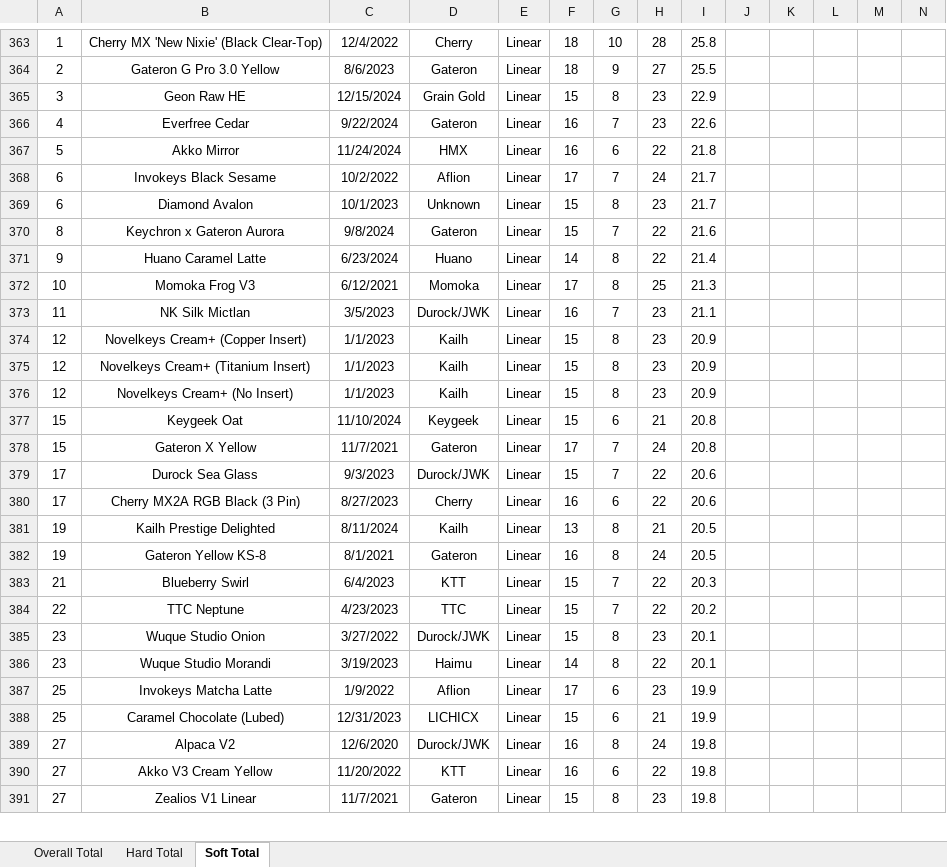
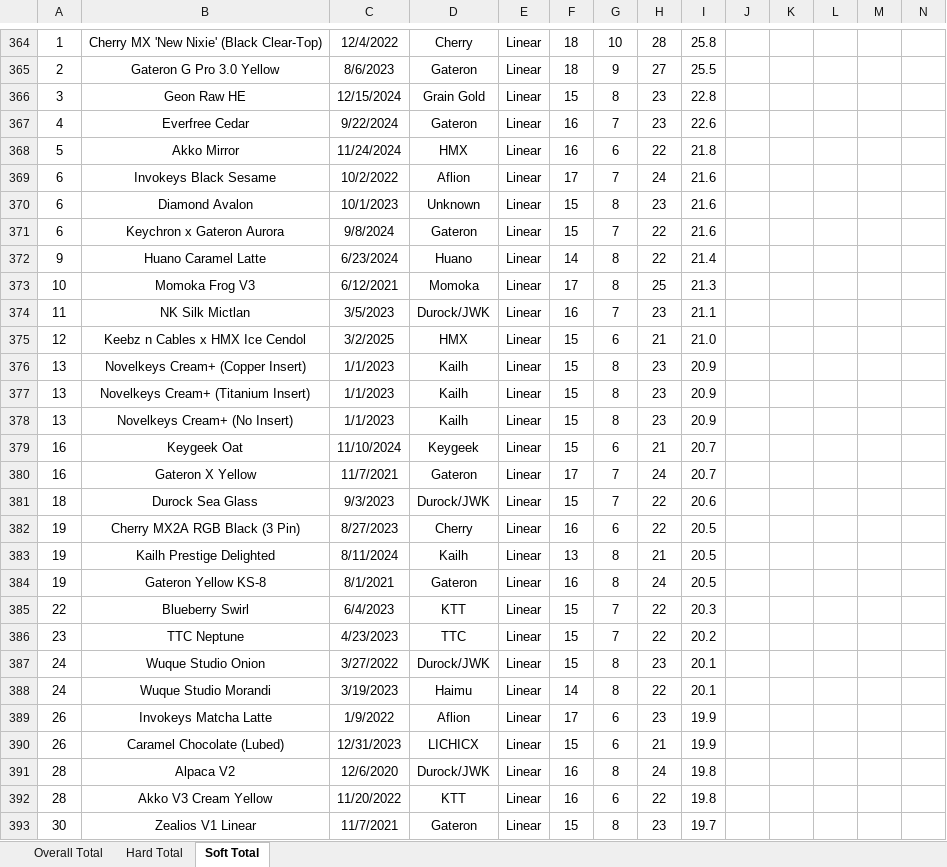
Before and after one commit to ThereminGoat/switch-scores, an Excel workbook: 1-Composite Score Sheet.xlsx, sheet Soft Total, drawn as a sheet; only a part is shown, gaps mark what is left out; values as stored, in another font and other column widths than the file's, no borders; charts and pictures not drawn; addresses are those after the commit; rows hold the shown columns only; the diff covers the shown part only; the diff names each change by its address in the sheet, - before the commit and + after, or states it on an @@ line.

```diff
--- a/1-Composite Score Sheet.xlsx (sheet Soft Total)
+++ b/1-Composite Score Sheet.xlsx (sheet Soft Total)
-I366: 22.9
+I366: 22.8
-I369:I370: 21.7
+I369:I370: 21.6
-A371: 8
+A371: 6
+row 375: 12 | Keebz n Cables x HMX Ice Cendol | 3/2/2025 | HMX | Linear | 15 | 6 | 21 | 21.0
-A376:A378: 12
+A376:A378: 13
-A379:A380: 15
+A379:A380: 16
-I379:I380: 20.8
+I379:I380: 20.7
-A381: 17
+A381: 18
-A382: 17
+A382: 19
-I382: 20.6
+I382: 20.5
-A385: 21
+A385: 22
-A386: 22
+A386: 23
-A387:A388: 23
+A387:A388: 24
-A389:A390: 25
+A389:A390: 26
-A391:A392: 27
+A391:A392: 28
-A393: 27
+A393: 30
-I393: 19.8
+I393: 19.7
```
Also changed, not shown: 8 added rows, 7 removed rows and 515 edited cells elsewhere in this sheet, sheet Overall Total, sheet Hard Total, formulas that keep their value, 4 other files.
